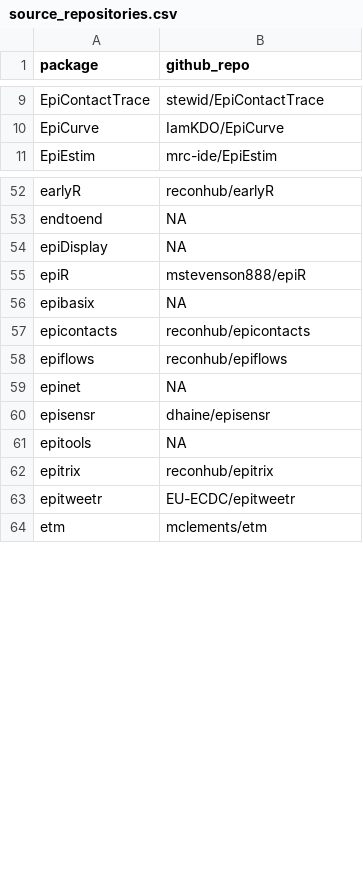
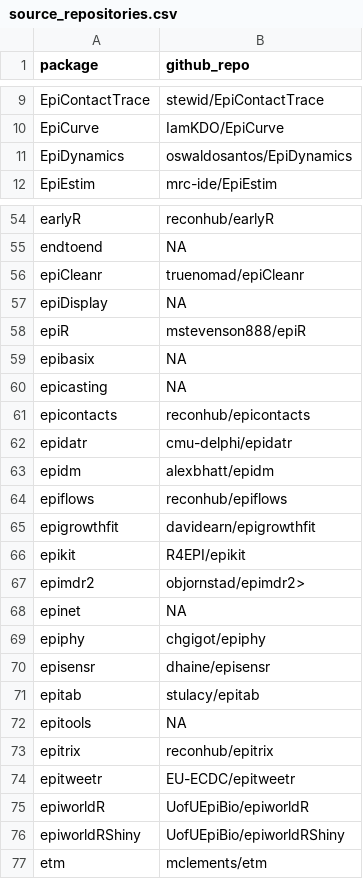
Before and after one commit to cran-task-views/Epidemiology, a CSV file: data/source_repositories.csv, drawn as a sheet; only a part is shown, gaps mark what is left out; the diff covers the shown part only.

Commit message:
Add source repos

```diff
--- a/data/source_repositories.csv
+++ b/data/source_repositories.csv
@@ -10,2 +10,3 @@
 "EpiCurve","IamKDO/EpiCurve"
+"EpiDynamics","oswaldosantos/EpiDynamics"
 "EpiEstim","mrc-ide/EpiEstim"
@@ -53,2 +55,3 @@
 "endtoend",NA
+"epiCleanr","truenomad/epiCleanr"
 "epiDisplay",NA
@@ -56,6 +59,14 @@
 "epibasix",NA
+"epicasting",NA
 "epicontacts","reconhub/epicontacts"
+"epidatr","cmu-delphi/epidatr"
+"epidm","alexbhatt/epidm"
 "epiflows","reconhub/epiflows"
+"epigrowthfit","davidearn/epigrowthfit"
+"epikit","R4EPI/epikit"
+"epimdr2","objornstad/epimdr2>"
 "epinet",NA
+"epiphy","chgigot/epiphy"
 "episensr","dhaine/episensr"
+"epitab","stulacy/epitab"
 "epitools",NA
@@ -63,2 +74,4 @@
 "epitweetr","EU-ECDC/epitweetr"
+"epiworldR","UofUEpiBio/epiworldR"
+"epiworldRShiny","UofUEpiBio/epiworldRShiny"
 "etm","mclements/etm"
```
Also changed, not shown: 1 added row elsewhere in this file.
